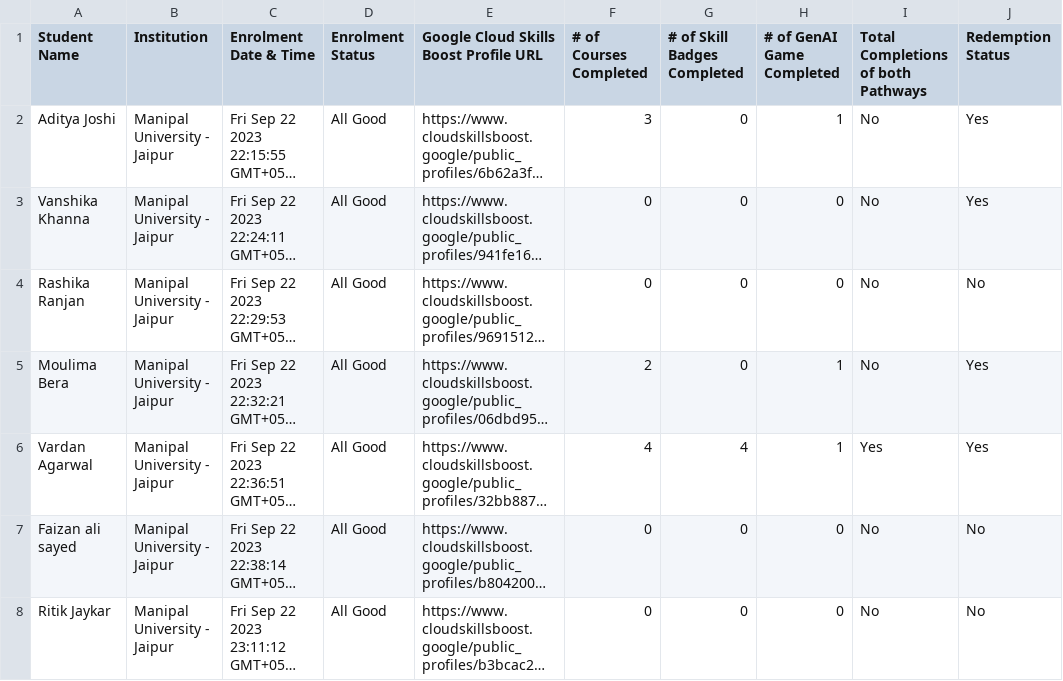
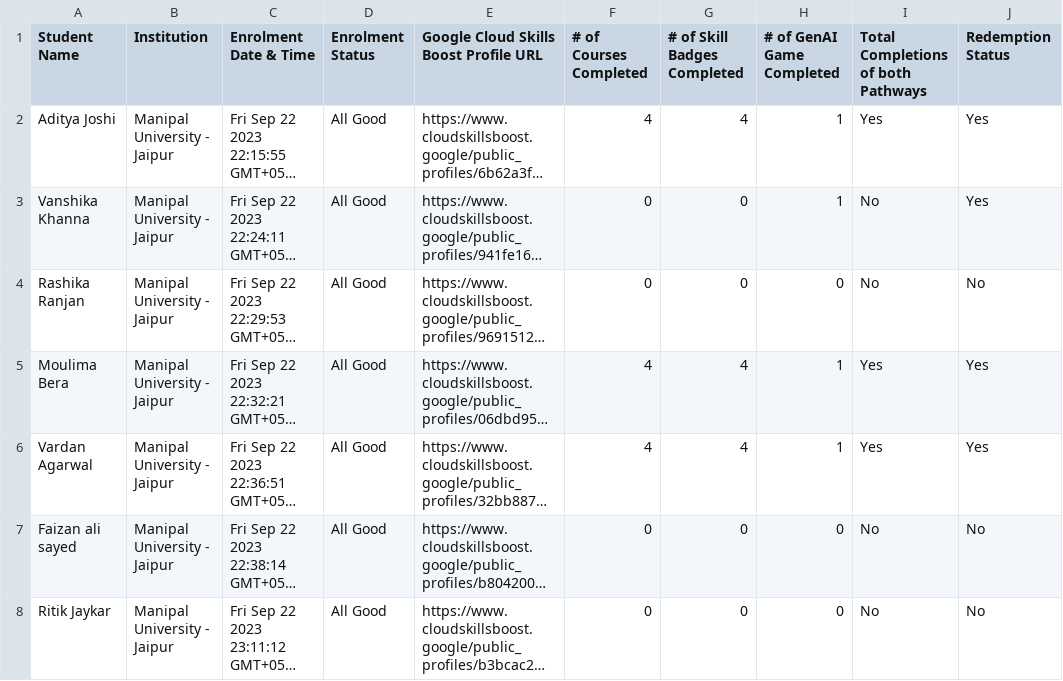
Before and after one commit to GDSC-Manipal-University-Jaipur/30-Days-of-Google-Cloud---MUJ, a CSV file: data.csv, drawn as a sheet; only a part is shown; long unchanged cells end in …; the diff covers the shown part only; the diff names each change by its address in the sheet, - before the commit and + after, or states it on an @@ line.

```diff
--- a/data.csv
+++ b/data.csv
-F2 (# of Courses Completed): 3
+F2 (# of Courses Completed): 4
-G2 (# of Skill Badges Completed): 0
+G2 (# of Skill Badges Completed): 4
-I2: No
+I2: Yes
-H3 (# of GenAI Game Completed): 0
+H3 (# of GenAI Game Completed): 1
-F5 (# of Courses Completed): 2
+F5 (# of Courses Completed): 4
-G5 (# of Skill Badges Completed): 0
+G5 (# of Skill Badges Completed): 4
-I5: No
+I5: Yes
```
Also changed, not shown: 68 edited cells elsewhere in this file, 1 other file.
